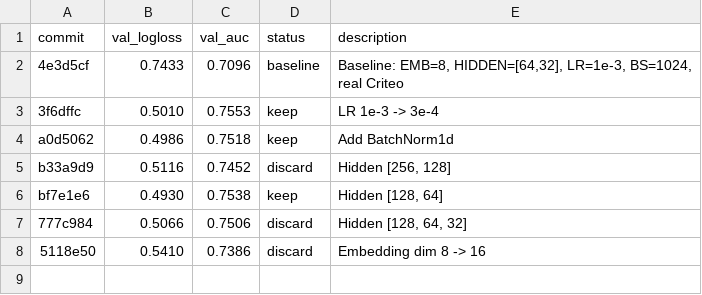
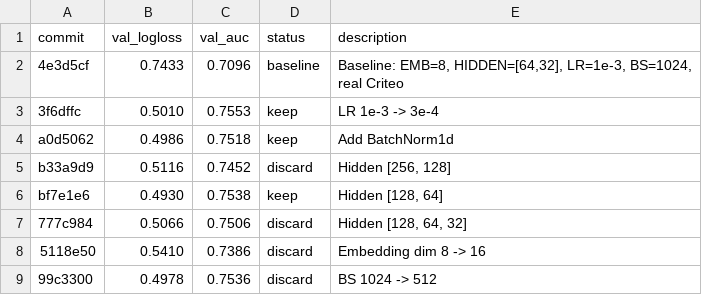
Before and after one commit to ggruschka/autoresearch-equativ-demo, a TSV file: ctr_prediction/results.tsv, drawn as a sheet.

Commit message:
Results: discard BS=512 (logloss 0.4978 > 0.4930)

```diff
--- a/ctr_prediction/results.tsv
+++ b/ctr_prediction/results.tsv
@@ -8 +8,2 @@ bf7e1e6	0.4930	0.7538	keep	Hidden [128, 64]
 5118e50	0.5410	0.7386	discard	Embedding dim 8 -> 16
+99c3300	0.4978	0.7536	discard	BS 1024 -> 512
```
Also changed, not shown: 1 other file.
